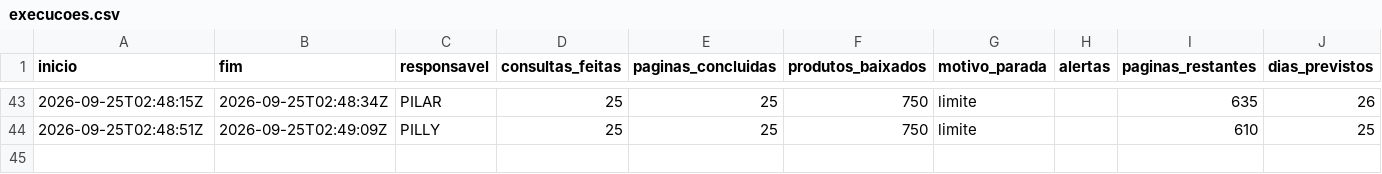
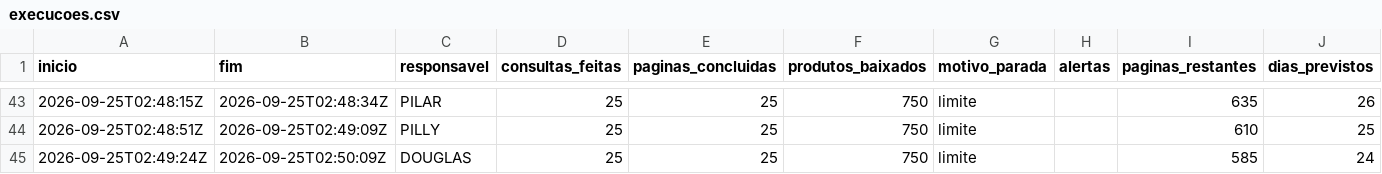
Before and after one commit to pilarcs/beverage-catalog-scraper, a CSV file: saida/execucoes.csv, drawn as a sheet; only a part is shown, gaps mark what is left out; the diff names each change by its address in the sheet, - before the commit and + after, or states it on an @@ line.

```diff
--- a/saida/execucoes.csv
+++ b/saida/execucoes.csv
+row 45: 2026-09-25T02:49:24Z | 2026-09-25T02:50:09Z | DOUGLAS | 25 | 25 | 750 | limite |  | 585 | 24
```
Also changed, not shown: saida/conferencia_ncm.csv, 28 other files.
